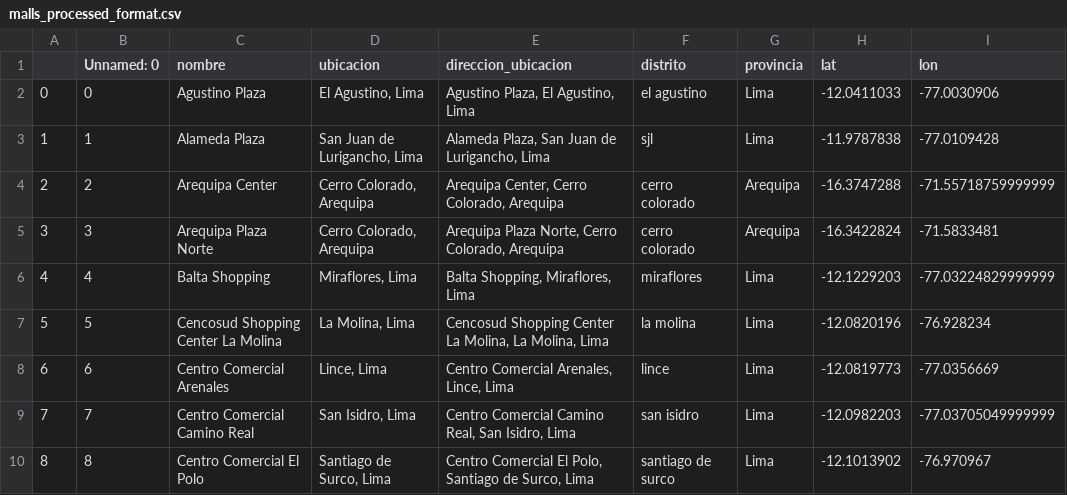
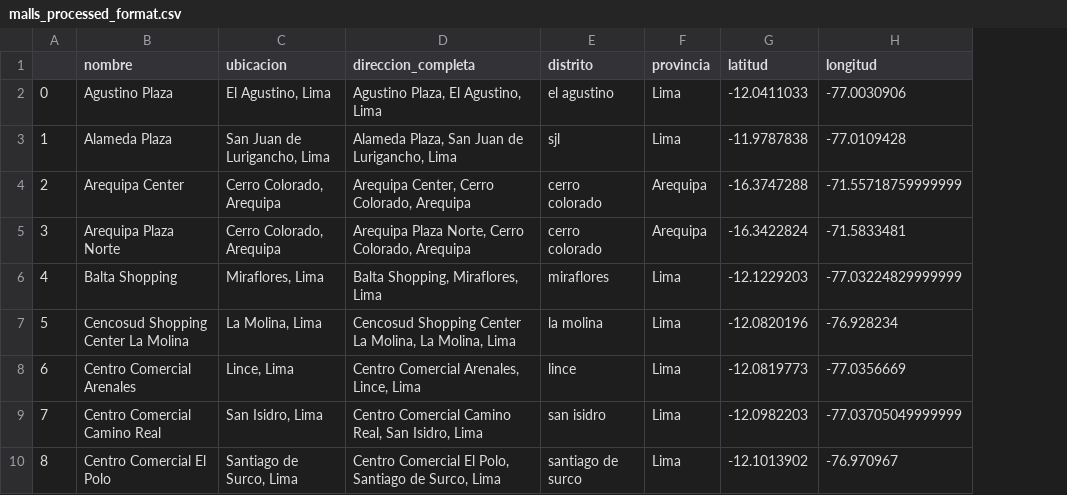
Before and after one commit to warthon-190399/Ubika, a CSV file: data/processed/malls_processed_format.csv, drawn as a sheet; only a part is shown; removed rows and columns are numbered as before the commit, all else as after; the diff names each change by its address in the sheet, - before the commit and + after, or states it on an @@ line.

Commit message:
Se modifica data/processed/Formato.txt

```diff
--- a/data/processed/malls_processed_format.csv
+++ b/data/processed/malls_processed_format.csv
-column B (Unnamed: 0), rows 2-10: 0 | 1 | 2 | 3 | 4 | 5 | 6 | 7 | 8
-D1: direccion_ubicacion
+D1: direccion_completa
-G1: lat
+G1: latitud
-H1: lon
+H1: longitud
```
Also changed, not shown: 8 other files.
